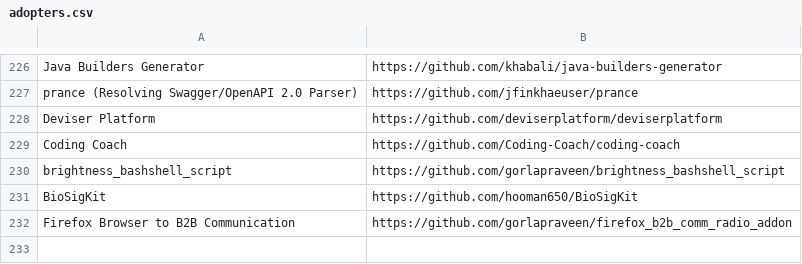
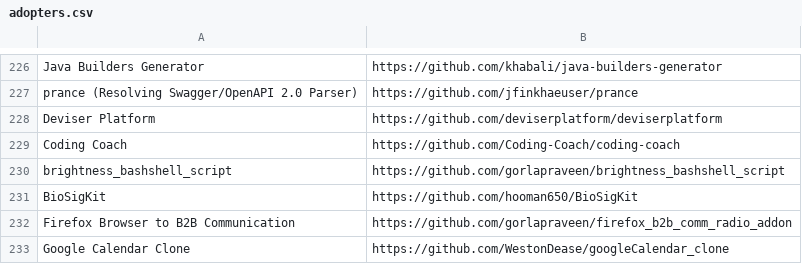
Before and after one commit to EthicalSource/contributor_covenant, a CSV file: static/adopters.csv, drawn as a sheet; only a part is shown, gaps mark what is left out; the diff names each change by its address in the sheet, - before the commit and + after, or states it on an @@ line.

Commit message:
adds Google Calendar Project to Covenant

```diff
--- a/static/adopters.csv
+++ b/static/adopters.csv
+row 233: Google Calendar Clone | https://github.com/WestonDease/googleCalendar_clone
```
